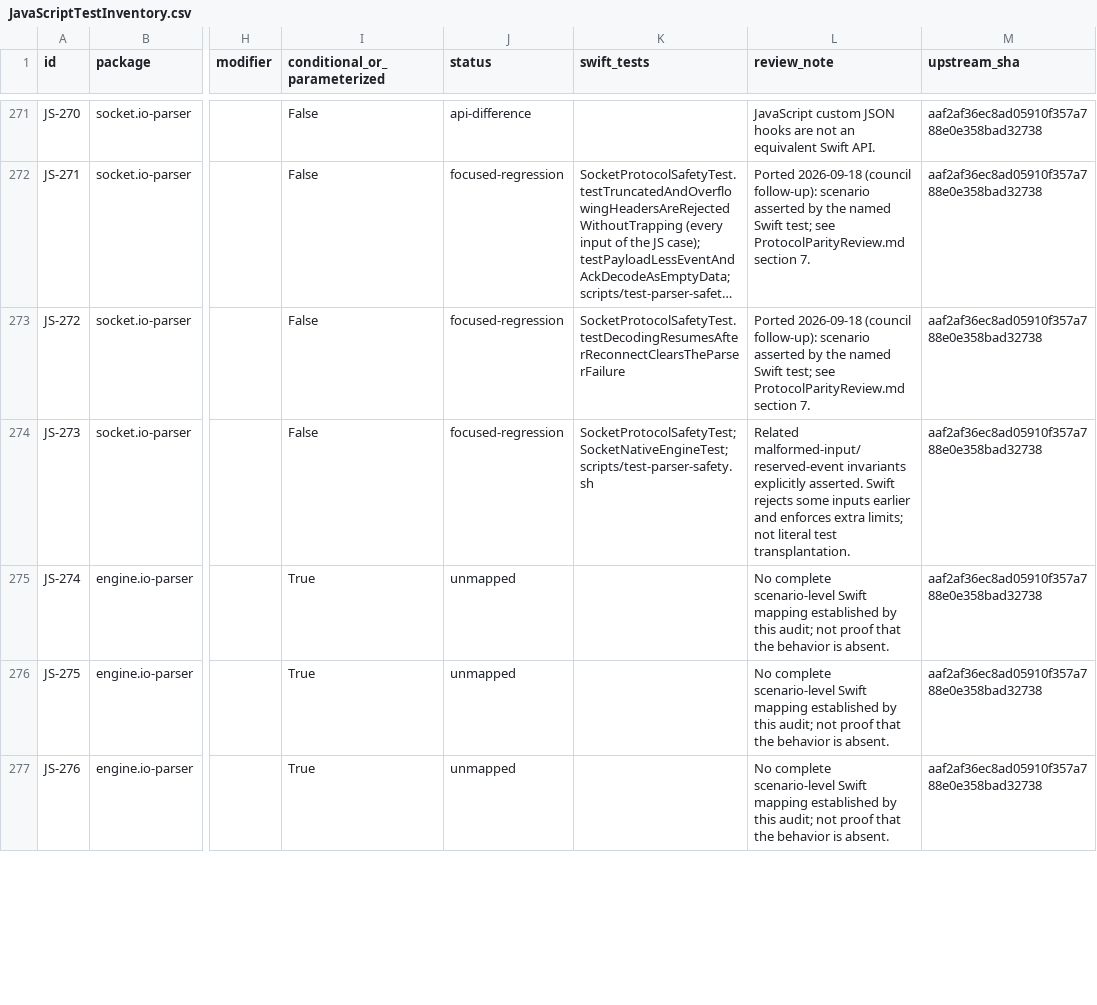
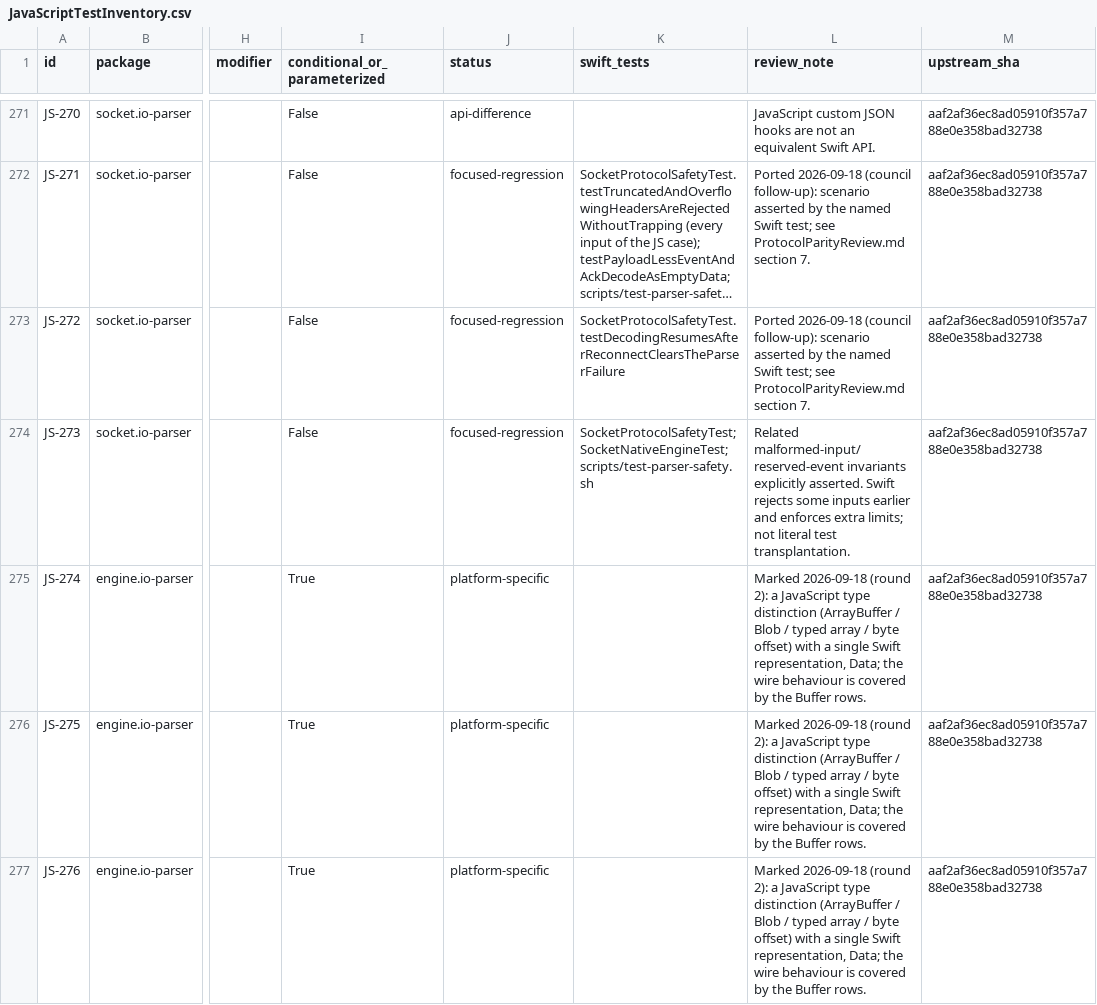
Before and after one commit to kaeferfreund/socket.io-client-swift, a CSV file: Documentation/JavaScriptTestInventory.csv, drawn as a sheet; only a part is shown, gaps mark what is left out; long unchanged cells end in …; the diff covers the shown part only; the diff names each change by its address in the sheet, - before the commit and + after, or states it on an @@ line.

Commit message:
fix: apply JavaScript parity breaking changes for 17.0.0
- Align reconnect events with JS: reconnect fires on success, attempts numbered from 1, add reconnectError/reconnectFailed
- Throw typed errors on unencodable emits instead of sending empty payloads
- Encode Date as ISO strings, non-finite numbers as null, and sort JSON keys
- Honor query strings in the server URL; reject Data in rawEmitView
- Update docs, parity inventory and encoder tests

```diff
--- a/Documentation/JavaScriptTestInventory.csv
+++ b/Documentation/JavaScriptTestInventory.csv
-J275:J277 (status): unmapped
+J275:J277 (status): platform-specific
-L275:L277 (review_note): No complete scenario-level Swift mapping established by this audit; not proof that the behavior is absent.
+L275:L277 (review_note): Marked 2026-09-18 (round 2): a JavaScript type distinction (ArrayBuffer / Blob / typed array / byte offset) with a single Swift representation, Data; the wire behaviour is covered by the Buffer rows.
```
Also changed, not shown: 138 edited cells elsewhere in this file, 8 other files.
